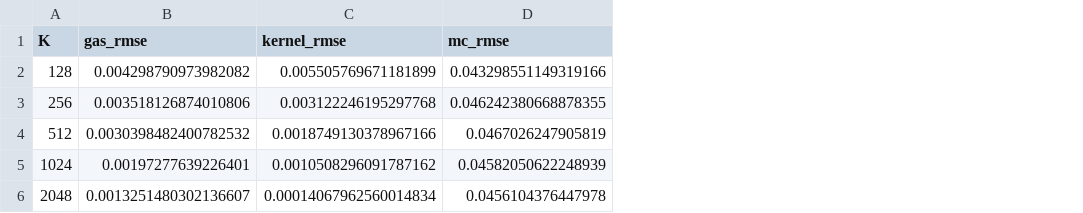
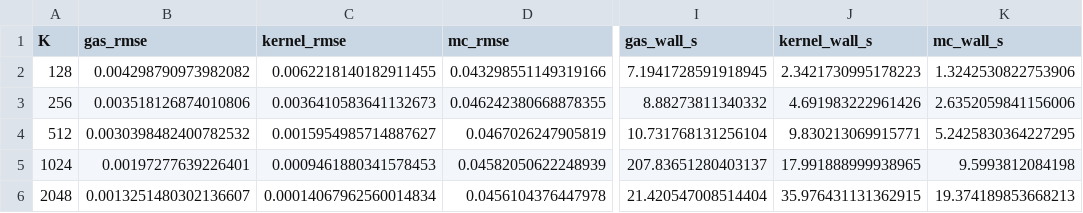
Before and after one commit to mouadlouhichi/GAS-BayesSHAP, a CSV file: main_results/paper_wine_matched_budget.csv, drawn as a sheet; only a part is shown, gaps mark what is left out; the diff names each change by its address in the sheet, - before the commit and + after, or states it on an @@ line.

```diff
--- a/main_results/paper_wine_matched_budget.csv
+++ b/main_results/paper_wine_matched_budget.csv
+column I (gas_wall_s), rows 2-6: 7.1941728591918945 | 8.88273811340332 | 10.731768131256104 | 207.83651280403137 | 21.420547008514404
+column J (kernel_wall_s), rows 2-6: 2.3421730995178223 | 4.691983222961426 | 9.830213069915771 | 17.991888999938965 | 35.976431131362915
+column K (mc_wall_s), rows 2-6: 1.3242530822753906 | 2.6352059841156006 | 5.2425830364227295 | 9.5993812084198 | 19.374189853668213
-C2 (kernel_rmse): 0.005505769671181899
+C2 (kernel_rmse): 0.0062218140182911455
-C3 (kernel_rmse): 0.003122246195297768
+C3 (kernel_rmse): 0.0036410583641132673
-C4 (kernel_rmse): 0.0018749130378967166
+C4 (kernel_rmse): 0.0015954985714887627
-C5 (kernel_rmse): 0.0010508296091787162
+C5 (kernel_rmse): 0.0009461880341578453
```
Also changed, not shown: main_results/paper_air_n50_budget3000_rangefinite_population_instances.csv, main_results/paper_wine_n50_budget3000_rangefinite_population_instances.csv, 12 other files.
